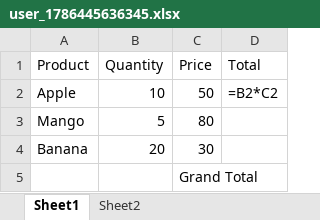
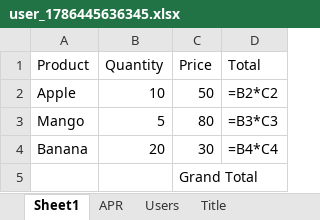
Before and after one commit to siddharthpraja/MYOWNDB, an Excel workbook: data/databases/user_1786445636345.xlsx, sheet Sheet1, drawn as a sheet; values as stored, in another font and other column widths than the file's, no borders; formulas without a stored value are shown as written; the diff names each change by its address in the sheet, - before the commit and + after, or states it on an @@ line.

```diff
--- a/data/databases/user_1786445636345.xlsx (sheet Sheet1)
+++ b/data/databases/user_1786445636345.xlsx (sheet Sheet1)
-sheet tab: Sheet2
+sheet tab: APR
+sheet tab: Users
+sheet tab: Title
-D3 (Total): (empty)
+D3 (Total): =B3*C3
-D4 (Total): (empty)
+D4 (Total): =B4*C4
```
Also changed, not shown: sheet APR, other sheet tabs, data/databases/user_1786447244261.xlsx, 10 other files.
